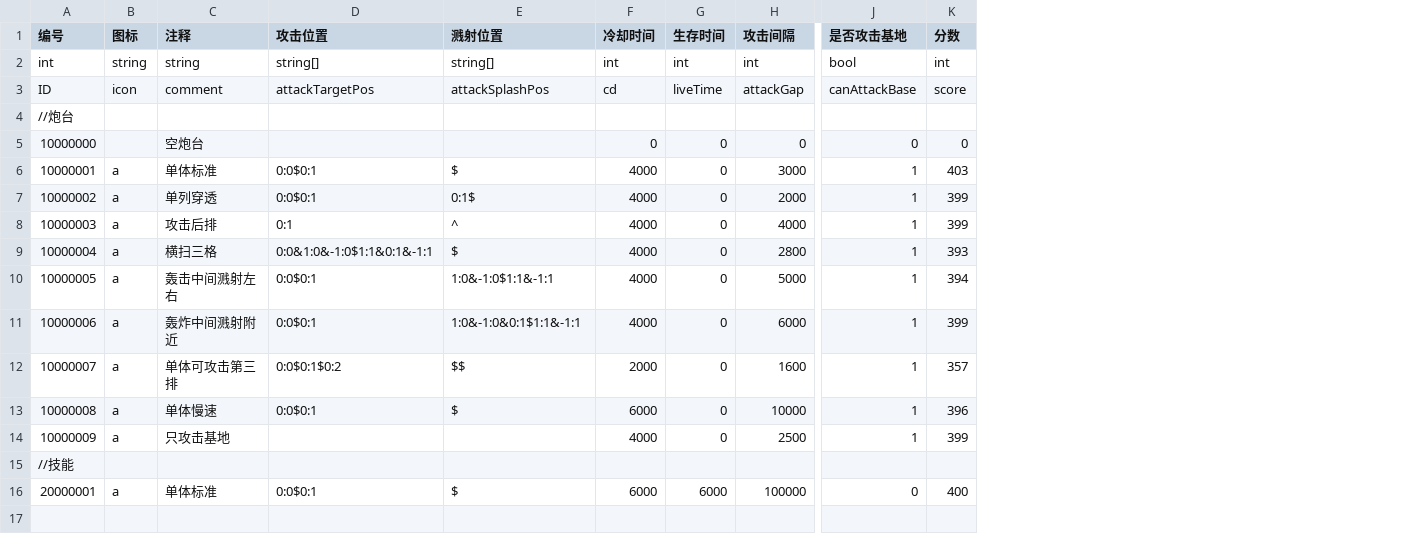
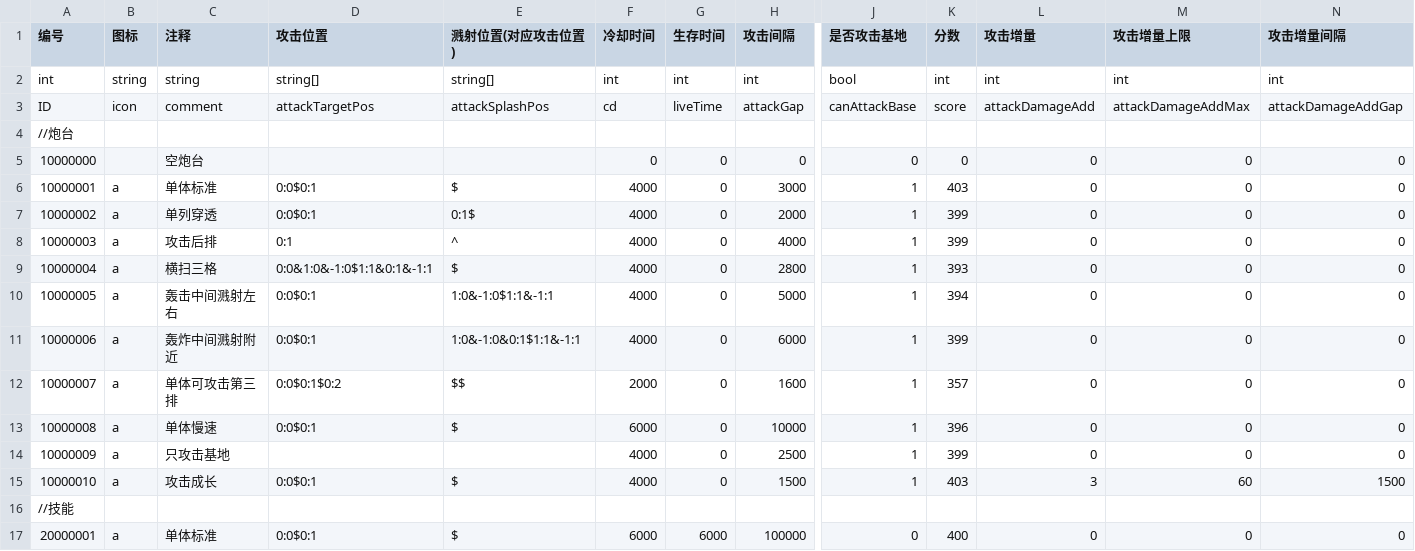
Before and after one commit to ludidilu/Turrent, a CSV file: Turrent_data/csv/Turrent.csv, drawn as a sheet; only a part is shown, gaps mark what is left out; rows hold the shown columns only; the diff names each change by its address in the sheet, - before the commit and + after, or states it on an @@ line.

```diff
--- a/Turrent_data/csv/Turrent.csv
+++ b/Turrent_data/csv/Turrent.csv
+column L (攻击增量), rows 2-14: int | attackDamageAdd |  | 0 | 0 | 0 | 0 | 0 | 0 | 0 | 0 | 0 | 0; row 17: 0
+column M (攻击增量上限), rows 2-14: int | attackDamageAddMax |  | 0 | 0 | 0 | 0 | 0 | 0 | 0 | 0 | 0 | 0; row 17: 0
+column N (攻击增量间隔), rows 2-14: int | attackDamageAddGap |  | 0 | 0 | 0 | 0 | 0 | 0 | 0 | 0 | 0 | 0; row 17: 0
-E1: 溅射位置
+E1: 溅射位置(对应攻击位置)
+row 15: 10000010 | a | 攻击成长 | 0:0$0:1 | $ | 4000 | 0 | 1500 | 1 | 403 | 3 | 60 | 1500
```
Also changed, not shown: Turrent_data/csv/Unit.csv, 11 other files.
